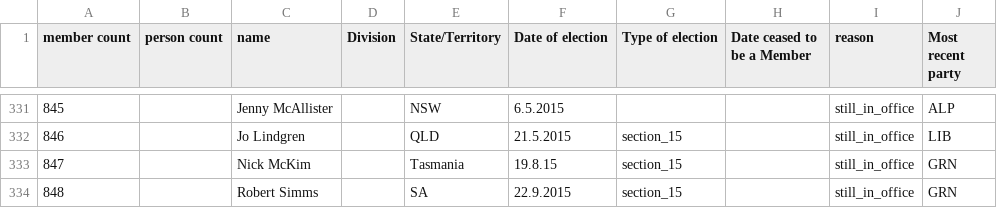
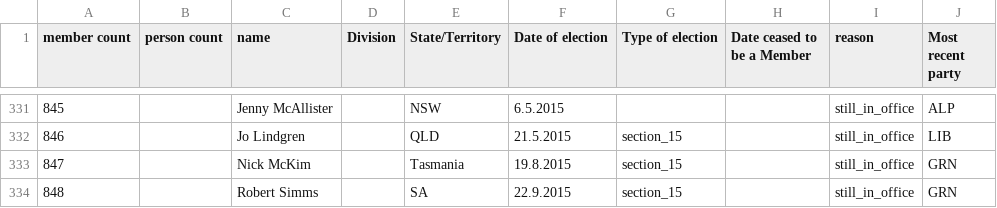
Before and after one commit to openaustralia/openaustralia-parser, a CSV file: data/senators.csv, drawn as a sheet; only a part is shown, gaps mark what is left out.

Commit message:
Fix date Nick McKim entered parliament
Resolves https://github.com/openaustralia/publicwhip/issues/1077

```diff
--- a/data/senators.csv
+++ b/data/senators.csv
@@ -332,3 +332,3 @@ member count,person count,name,Division,State/Territory,Date of election,Type of
 846,,Jo Lindgren,,QLD,21.5.2015,section_15,,still_in_office,LIB
-847,,Nick McKim,,Tasmania,19.8.15,section_15,,still_in_office,GRN
+847,,Nick McKim,,Tasmania,19.8.2015,section_15,,still_in_office,GRN
 848,,Robert Simms,,SA,22.9.2015,section_15,,still_in_office,GRN
```
